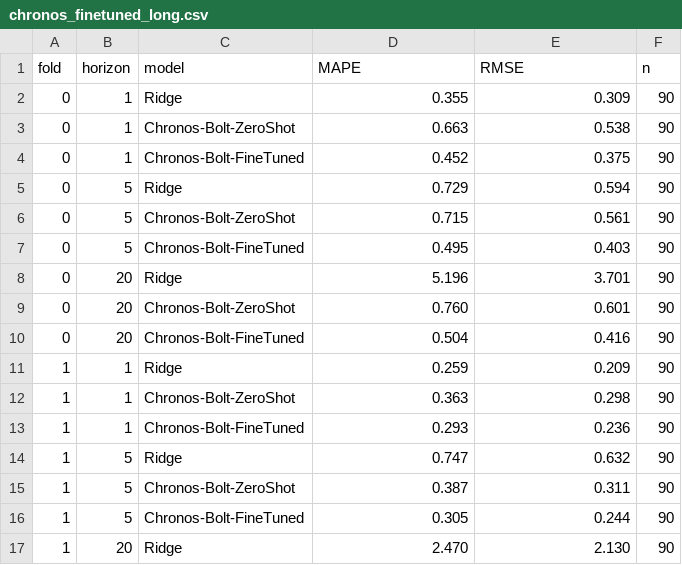
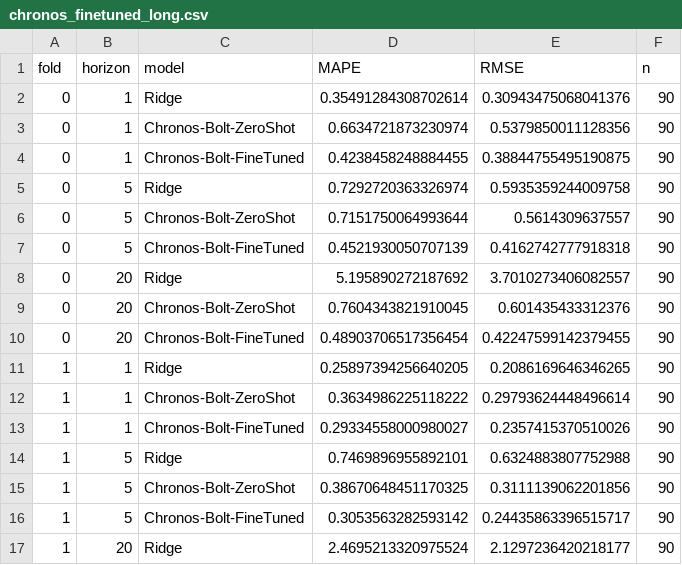
Before and after one commit to twangnhat-05/NGHIENCUUKHOAHOC, a CSV file: reports/leaderboard/chronos_finetuned_long.csv, drawn as a sheet; only a part is shown; the diff covers the shown part only.

```diff
--- a/reports/leaderboard/chronos_finetuned_long.csv
+++ b/reports/leaderboard/chronos_finetuned_long.csv
@@ -1,17 +1,17 @@
 fold,horizon,model,MAPE,RMSE,n
-0,1,Ridge,0.355,0.309,90
-0,1,Chronos-Bolt-ZeroShot,0.663,0.538,90
-0,1,Chronos-Bolt-FineTuned,0.452,0.375,90
-0,5,Ridge,0.729,0.594,90
-0,5,Chronos-Bolt-ZeroShot,0.715,0.561,90
-0,5,Chronos-Bolt-FineTuned,0.495,0.403,90
-0,20,Ridge,5.196,3.701,90
-0,20,Chronos-Bolt-ZeroShot,0.760,0.601,90
-0,20,Chronos-Bolt-FineTuned,0.504,0.416,90
-1,1,Ridge,0.259,0.209,90
-1,1,Chronos-Bolt-ZeroShot,0.363,0.298,90
-1,1,Chronos-Bolt-FineTuned,0.293,0.236,90
-1,5,Ridge,0.747,0.632,90
-1,5,Chronos-Bolt-ZeroShot,0.387,0.311,90
-1,5,Chronos-Bolt-FineTuned,0.305,0.244,90
-1,20,Ridge,2.470,2.130,90
+0,1,Ridge,0.35491284308702614,0.30943475068041376,90
+0,1,Chronos-Bolt-ZeroShot,0.6634721873230974,0.5379850011128356,90
+0,1,Chronos-Bolt-FineTuned,0.4238458248884455,0.38844755495190875,90
+0,5,Ridge,0.7292720363326974,0.5935359244009758,90
+0,5,Chronos-Bolt-ZeroShot,0.7151750064993644,0.5614309637557,90
+0,5,Chronos-Bolt-FineTuned,0.4521930050707139,0.4162742777918318,90
+0,20,Ridge,5.195890272187692,3.7010273406082557,90
+0,20,Chronos-Bolt-ZeroShot,0.7604343821910045,0.601435433312376,90
+0,20,Chronos-Bolt-FineTuned,0.48903706517356454,0.42247599142379455,90
+1,1,Ridge,0.25897394256640205,0.2086169646346265,90
+1,1,Chronos-Bolt-ZeroShot,0.3634986225118222,0.29793624448496614,90
+1,1,Chronos-Bolt-FineTuned,0.29334558000980027,0.2357415370510026,90
+1,5,Ridge,0.7469896955892101,0.6324883807752988,90
+1,5,Chronos-Bolt-ZeroShot,0.38670648451170325,0.3111139062201856,90
+1,5,Chronos-Bolt-FineTuned,0.3053563282593142,0.24435863396515717,90
+1,20,Ridge,2.4695213320975524,2.1297236420218177,90
```
Also changed, not shown: 58 edited cells elsewhere in this file, reports/leaderboard/chronos_finetuned_summary.csv, 1 other file.
